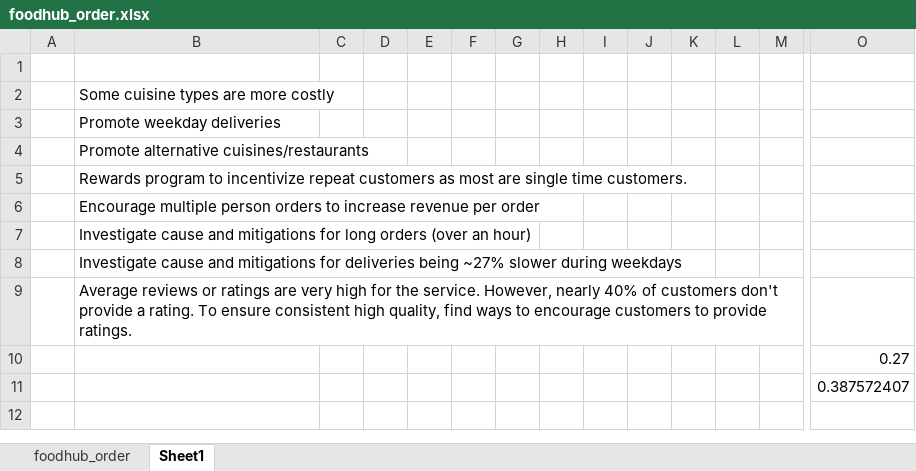
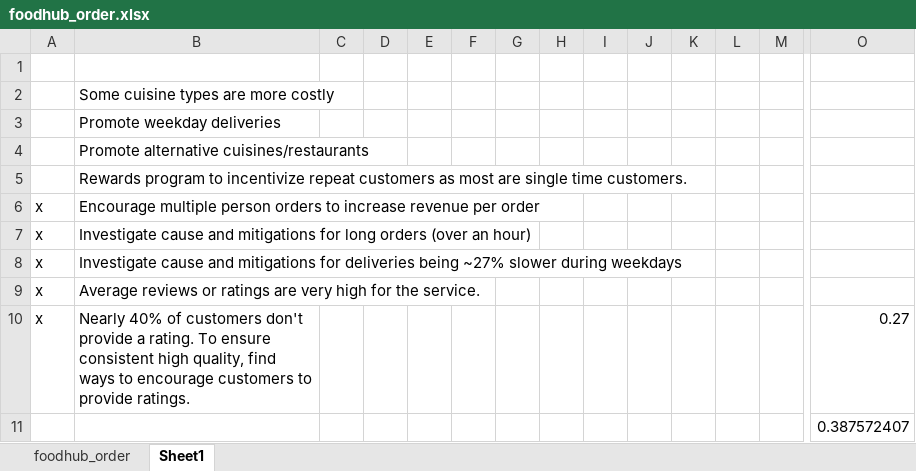
Before and after one commit to jsomerville/PGP-AI-ML-BA-UTA-JS, an Excel workbook: Project 1-Python Foundations/foodhub_order.xlsx, sheet Sheet1, drawn as a sheet; only a part is shown, gaps mark what is left out; values as stored, in another font and other column widths than the file's, no borders; removed rows and columns are numbered as before the commit, all else as after; rows hold the shown columns only; the diff names each change by its address in the sheet, - before the commit and + after, or states it on an @@ line.

```diff
--- a/Project 1-Python Foundations/foodhub_order.xlsx (sheet Sheet1)
+++ b/Project 1-Python Foundations/foodhub_order.xlsx (sheet Sheet1)
-A6:A8: (empty)
+A6:A8: x
-row 9:  | Average reviews or ratings are very high for the service. However, nearly 40% of customers don't provide a rating. To ensure consistent high quality, find ways to encourage customers to provide ratings.
-row 10:  |  |  |  |  |  |  |  |  |  |  |  |  | 0.27
+row 9: x | Average reviews or ratings are very high for the service.
+row 10: x | Nearly 40% of customers don't provide a rating. To ensure consistent high quality, find ways to encourage customers to provide ratings. |  |  |  |  |  |  |  |  |  |  |  | 0.27
```
Also changed, not shown: 1 other file.
